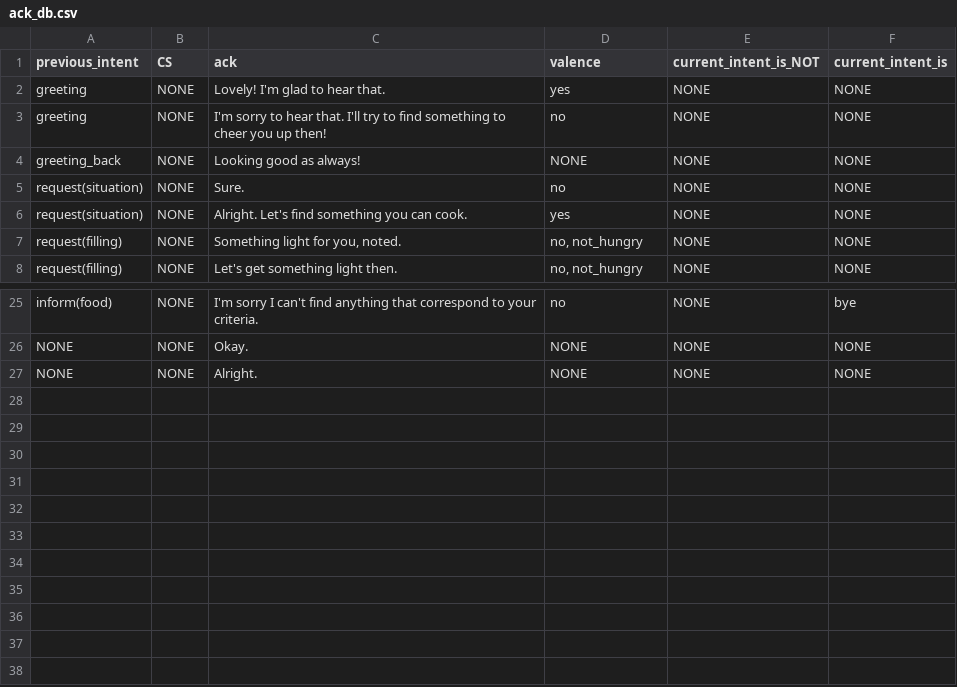
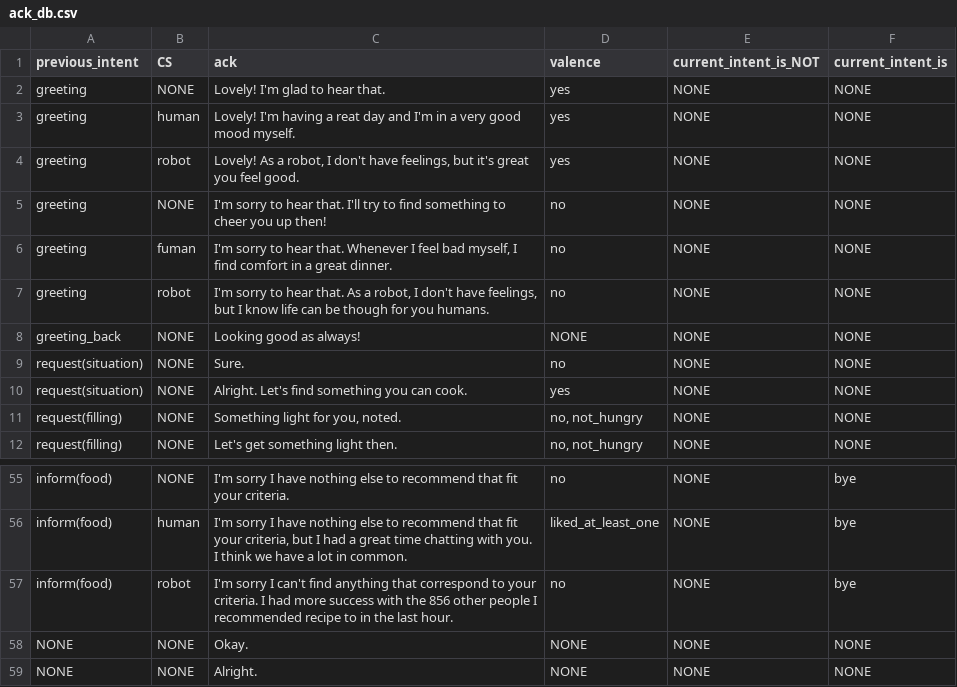
Before and after one commit to UofGSocialRobotics/Conversational-Agent, a CSV file: food/resources/nlg/ack_db.csv, drawn as a sheet; only a part is shown, gaps mark what is left out; addresses are those after the commit; the diff covers the shown part only; the diff names each change by its address in the sheet, - before the commit and + after, or states it on an @@ line.

Commit message:
added human vs robot CSs

```diff
--- a/food/resources/nlg/ack_db.csv
+++ b/food/resources/nlg/ack_db.csv
+row 3: greeting | human | Lovely! I'm having a reat day and I'm in a very good mood myself. | yes | NONE | NONE
+row 4: greeting | robot | Lovely! As a robot, I don't have feelings, but it's great you feel good. | yes | NONE | NONE
+row 6: greeting | fuman | I'm sorry to hear that. Whenever I feel bad myself, I find comfort in a great dinner. | no | NONE | NONE
+row 7: greeting | robot | I'm sorry to hear that. As a robot, I don't have feelings, but I know life can be though for you humans. | no | NONE | NONE
-C55 (ack): …sorry I can't find anything that correspond to your criteria.
+C55 (ack): …sorry I have nothing else to recommend that fit your criteria.
+row 56: inform(food) | human | I'm sorry I have nothing else to recommend that fit your criteria, but I had a great time chatting with you. I think we have a lot in common. | liked_at_least_one | NONE | bye
+row 57: inform(food) | robot | I'm sorry I can't find anything that correspond to your criteria. I had more success with the 856 other people I recommended recipe to in the last hour. | no | NONE | bye
```
Also changed, not shown: 26 added rows elsewhere in this file, 2 other files.
